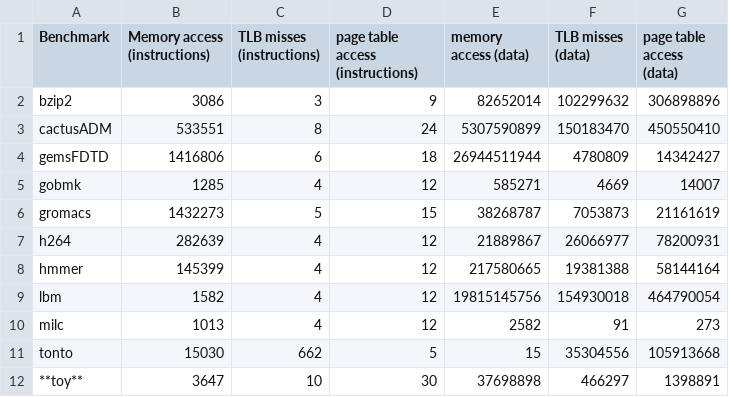
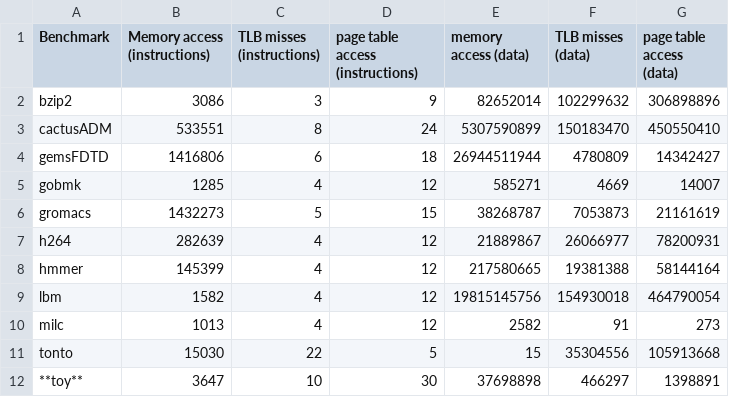
Before and after one commit to paulojamorim/computer-architecture, a CSV file: project2/results_4mb_without_pinplay.csv, drawn as a sheet.

Commit message:
Copied correct value

```diff
--- a/project2/results_4mb_without_pinplay.csv
+++ b/project2/results_4mb_without_pinplay.csv
@@ -10,3 +10,3 @@ lbm,1582,4,12,19815145756,154930018,464790054
 milc,1013,4,12,2582,91,273
-tonto,15030,662,5,15,35304556,105913668
+tonto,15030,22,5,15,35304556,105913668
 **toy**,3647,10,30,37698898,466297,1398891
```
